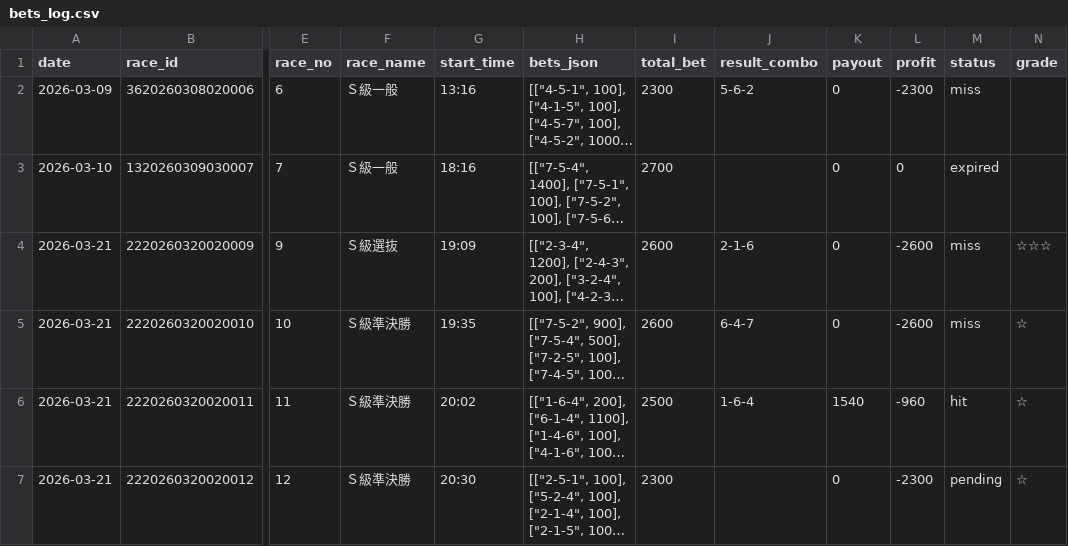
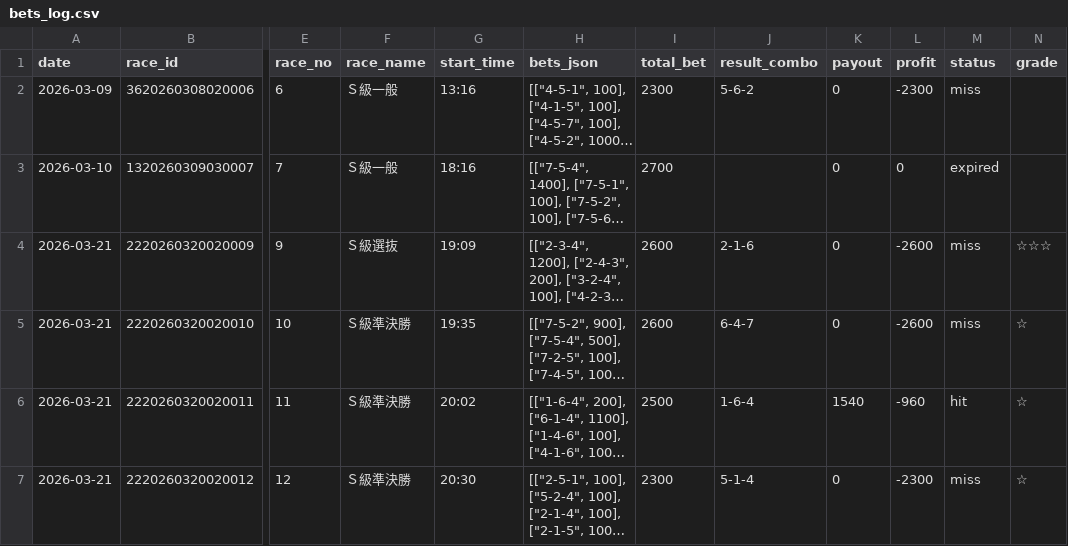
Before and after one commit to exnull0511-create/pdca, a CSV file: data/bets_log.csv, drawn as a sheet; only a part is shown, gaps mark what is left out; long unchanged cells end in …; the diff names each change by its address in the sheet, - before the commit and + after, or states it on an @@ line.

Commit message:
auto: result 前橋 12R miss

```diff
--- a/data/bets_log.csv
+++ b/data/bets_log.csv
-J7 (result_combo): (empty)
+J7 (result_combo): 5-1-4
-M7 (status): pending
+M7 (status): miss
```
